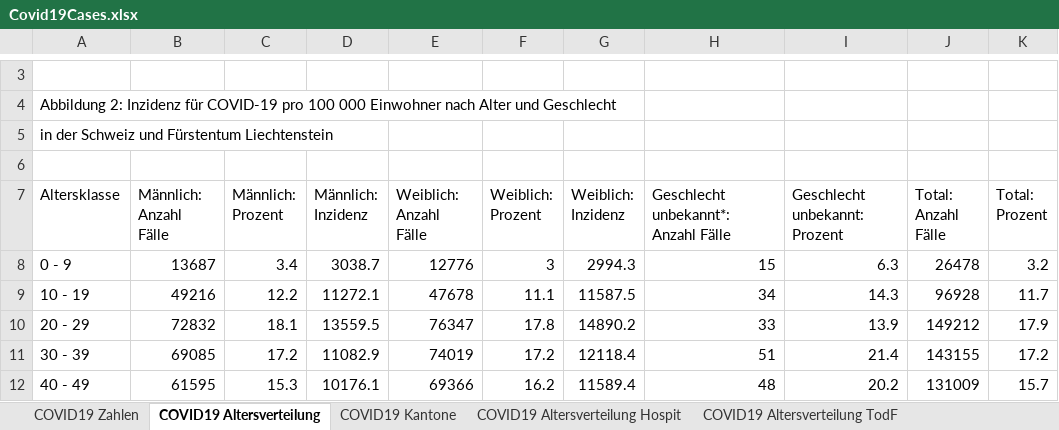
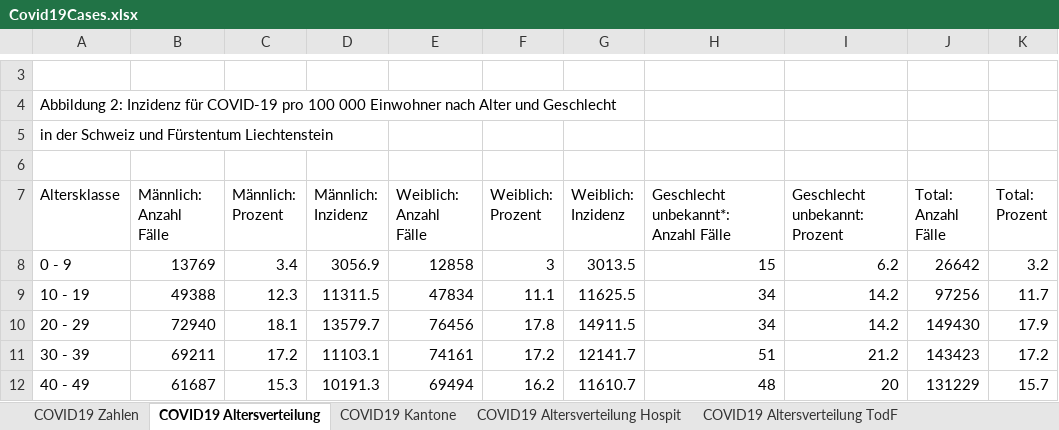
Before and after one commit to dankaufmann/f-curve, an Excel workbook: Data/Covid19Cases.xlsx, sheet COVID19 Altersverteilung, drawn as a sheet; only a part is shown, gaps mark what is left out; values as stored, in another font and other column widths than the file's, no borders; the diff covers the shown part only; the diff names each change by its address in the sheet, - before the commit and + after, or states it on an @@ line.

```diff
--- a/Data/Covid19Cases.xlsx (sheet COVID19 Altersverteilung)
+++ b/Data/Covid19Cases.xlsx (sheet COVID19 Altersverteilung)
-B8 (Männlich: Anzahl Fälle): 13687
+B8 (Männlich: Anzahl Fälle): 13769
-D8 (Männlich: Inzidenz): 3038.7
+D8 (Männlich: Inzidenz): 3056.9
-E8 (Weiblich: Anzahl Fälle): 12776
+E8 (Weiblich: Anzahl Fälle): 12858
-G8 (Weiblich: Inzidenz): 2994.3
+G8 (Weiblich: Inzidenz): 3013.5
-I8 (Geschlecht unbekannt: Prozent): 6.3
+I8 (Geschlecht unbekannt: Prozent): 6.2
-J8 (Total: Anzahl Fälle): 26478
+J8 (Total: Anzahl Fälle): 26642
-B9 (Männlich: Anzahl Fälle): 49216
+B9 (Männlich: Anzahl Fälle): 49388
-C9 (Männlich: Prozent): 12.2
+C9 (Männlich: Prozent): 12.3
-D9 (Männlich: Inzidenz): 11272.1
+D9 (Männlich: Inzidenz): 11311.5
-E9 (Weiblich: Anzahl Fälle): 47678
+E9 (Weiblich: Anzahl Fälle): 47834
-G9 (Weiblich: Inzidenz): 11587.5
+G9 (Weiblich: Inzidenz): 11625.5
-I9 (Geschlecht unbekannt: Prozent): 14.3
+I9 (Geschlecht unbekannt: Prozent): 14.2
-J9 (Total: Anzahl Fälle): 96928
+J9 (Total: Anzahl Fälle): 97256
-B10 (Männlich: Anzahl Fälle): 72832
+B10 (Männlich: Anzahl Fälle): 72940
-D10 (Männlich: Inzidenz): 13559.5
+D10 (Männlich: Inzidenz): 13579.7
-E10 (Weiblich: Anzahl Fälle): 76347
+E10 (Weiblich: Anzahl Fälle): 76456
-G10 (Weiblich: Inzidenz): 14890.2
+G10 (Weiblich: Inzidenz): 14911.5
-H10: 33
+H10: 34
-I10 (Geschlecht unbekannt: Prozent): 13.9
+I10 (Geschlecht unbekannt: Prozent): 14.2
-J10 (Total: Anzahl Fälle): 149212
+J10 (Total: Anzahl Fälle): 149430
-B11 (Männlich: Anzahl Fälle): 69085
+B11 (Männlich: Anzahl Fälle): 69211
-D11 (Männlich: Inzidenz): 11082.9
+D11 (Männlich: Inzidenz): 11103.1
-E11 (Weiblich: Anzahl Fälle): 74019
+E11 (Weiblich: Anzahl Fälle): 74161
-G11 (Weiblich: Inzidenz): 12118.4
+G11 (Weiblich: Inzidenz): 12141.7
-I11 (Geschlecht unbekannt: Prozent): 21.4
+I11 (Geschlecht unbekannt: Prozent): 21.2
-J11 (Total: Anzahl Fälle): 143155
+J11 (Total: Anzahl Fälle): 143423
-B12 (Männlich: Anzahl Fälle): 61595
+B12 (Männlich: Anzahl Fälle): 61687
-D12 (Männlich: Inzidenz): 10176.1
+D12 (Männlich: Inzidenz): 10191.3
-E12 (Weiblich: Anzahl Fälle): 69366
+E12 (Weiblich: Anzahl Fälle): 69494
-G12 (Weiblich: Inzidenz): 11589.4
+G12 (Weiblich: Inzidenz): 11610.7
-I12 (Geschlecht unbekannt: Prozent): 20.2
+I12 (Geschlecht unbekannt: Prozent): 20
-J12 (Total: Anzahl Fälle): 131009
+J12 (Total: Anzahl Fälle): 131229
```
Also changed, not shown: 28 edited cells elsewhere in this sheet, sheet COVID19 Zahlen, sheet COVID19 Isolation Quarantäne, sheet COVID19 Kantone, sheet COVID19 Altersverteilung Hospit, sheet COVID19 Altersverteilung TodF, Data/Covid19CasesJH.xlsx, 24 other files.
